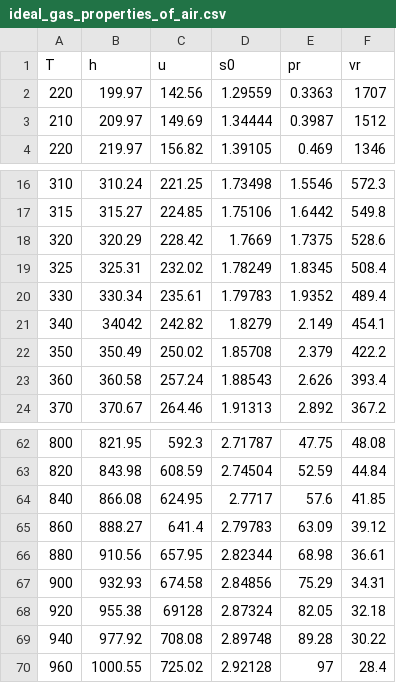
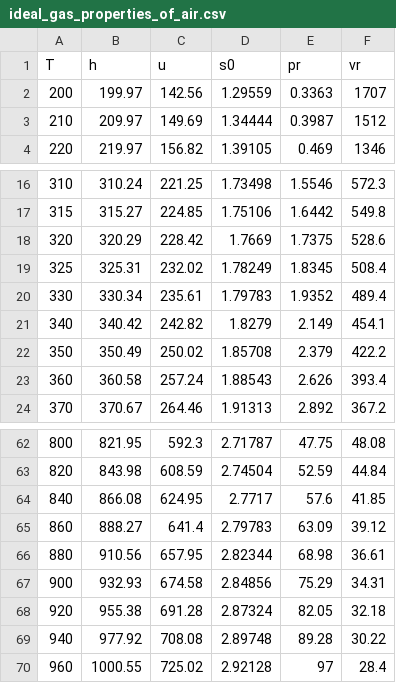
Before and after one commit to muhammedsinank/poka_thermodynamics, a CSV file: ideal_gas_properties_of_air.csv, drawn as a sheet; only a part is shown, gaps mark what is left out.

Commit message:
property values updated
made some corrections in the data entered initially

```diff
--- a/ideal_gas_properties_of_air.csv
+++ b/ideal_gas_properties_of_air.csv
@@ -1,3 +1,3 @@
 T,h,u,s0,pr,vr
-220,199.97,142.56,1.29559,0.3363,1707
+200,199.97,142.56,1.29559,0.3363,1707
 210,209.97,149.69,1.34444,0.3987,1512
@@ -20,3 +20,3 @@ T,h,u,s0,pr,vr
 330,330.34,235.61,1.79783,1.9352,489.4
-340,34042,242.82,1.8279,2.149,454.1
+340,340.42,242.82,1.8279,2.149,454.1
 350,350.49,250.02,1.85708,2.379,422.2
@@ -67,3 +67,3 @@ T,h,u,s0,pr,vr
 900,932.93,674.58,2.84856,75.29,34.31
-920,955.38,69128,2.87324,82.05,32.18
+920,955.38,691.28,2.87324,82.05,32.18
 940,977.92,708.08,2.89748,89.28,30.22
```
